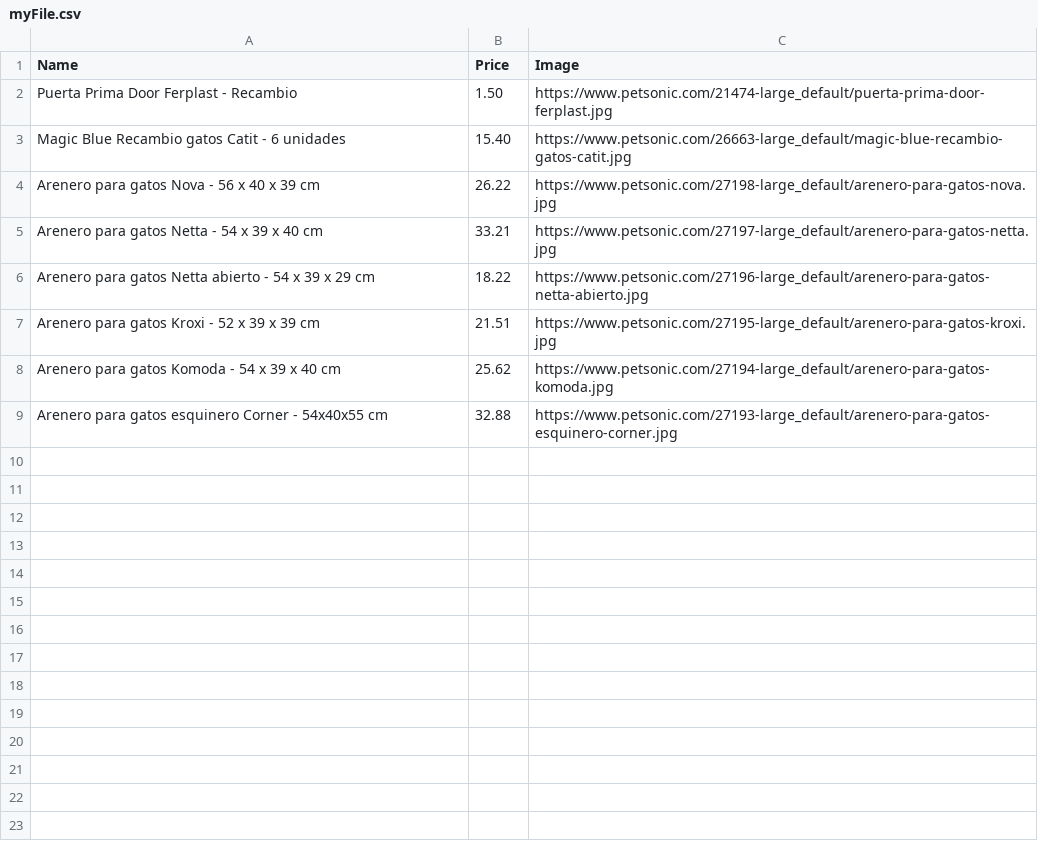
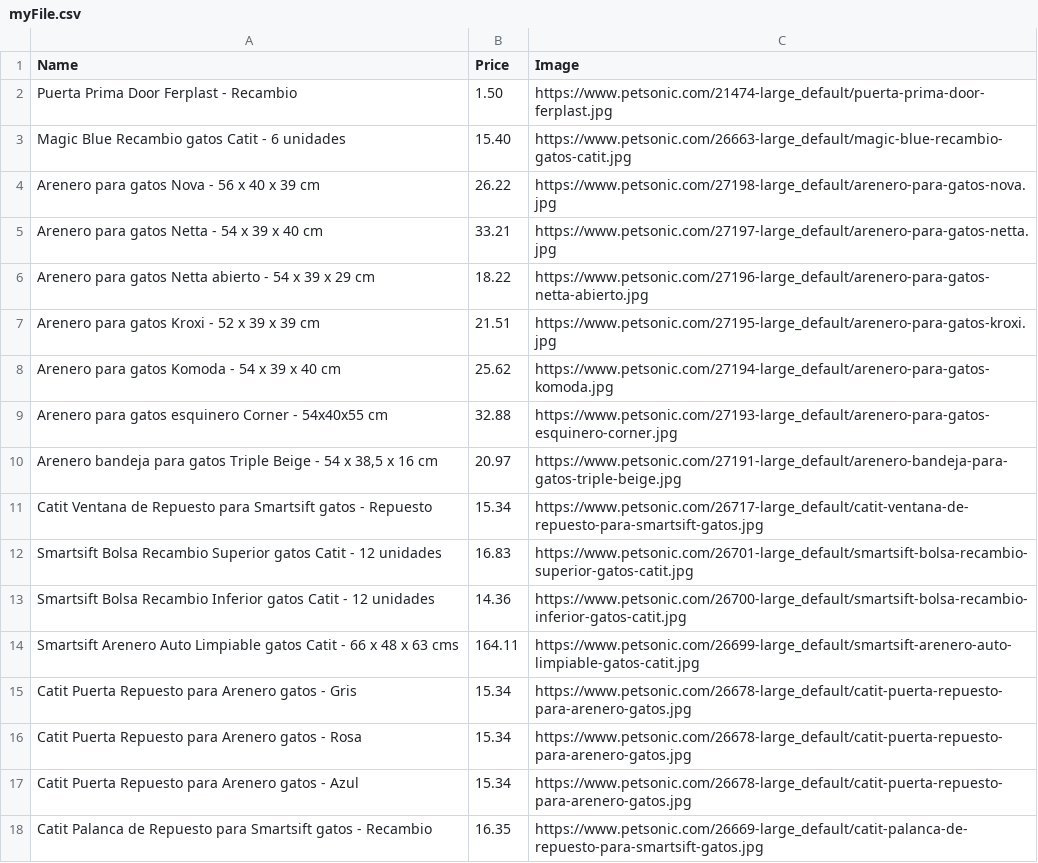
Before and after one commit to doroh228/Ruby, a CSV file: myFile.csv, drawn as a sheet; the diff names each change by its address in the sheet, - before the commit and + after, or states it on an @@ line.

```diff
--- a/myFile.csv
+++ b/myFile.csv
+row 10: Arenero bandeja para gatos Triple Beige - 54 x 38,5 x 16 cm | 20.97 | https://www.petsonic.com/27191-large_default/arenero-bandeja-para-gatos-triple-beige.jpg
+row 11: Catit Ventana de Repuesto para Smartsift gatos - Repuesto | 15.34 | https://www.petsonic.com/26717-large_default/catit-ventana-de-repuesto-para-smartsift-gatos.jpg
+row 12: Smartsift Bolsa Recambio Superior gatos Catit - 12 unidades | 16.83 | https://www.petsonic.com/26701-large_default/smartsift-bolsa-recambio-superior-gatos-catit.jpg
+row 13: Smartsift Bolsa Recambio Inferior gatos Catit - 12 unidades | 14.36 | https://www.petsonic.com/26700-large_default/smartsift-bolsa-recambio-inferior-gatos-catit.jpg
+row 14: Smartsift Arenero Auto Limpiable gatos Catit - 66 x 48 x 63 cms | 164.11 | https://www.petsonic.com/26699-large_default/smartsift-arenero-auto-limpiable-gatos-catit.jpg
+row 15: Catit Puerta Repuesto para Arenero gatos - Gris | 15.34 | https://www.petsonic.com/26678-large_default/catit-puerta-repuesto-para-arenero-gatos.jpg
+row 16: Catit Puerta Repuesto para Arenero gatos - Rosa | 15.34 | https://www.petsonic.com/26678-large_default/catit-puerta-repuesto-para-arenero-gatos.jpg
+row 17: Catit Puerta Repuesto para Arenero gatos - Azul | 15.34 | https://www.petsonic.com/26678-large_default/catit-puerta-repuesto-para-arenero-gatos.jpg
+row 18: Catit Palanca de Repuesto para Smartsift gatos - Recambio | 16.35 | https://www.petsonic.com/26669-large_default/catit-palanca-de-repuesto-para-smartsift-gatos.jpg
```
Also changed, not shown: 1 other file.
